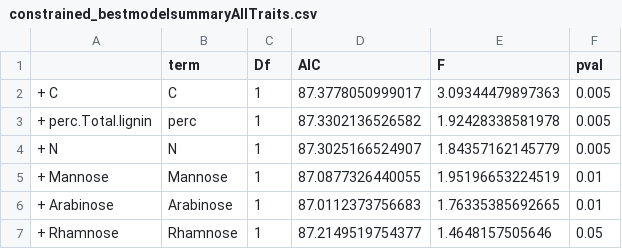
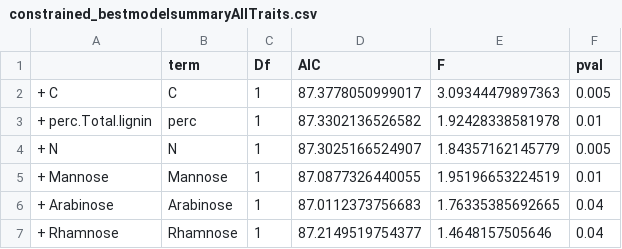
Before and after one commit to Zanne-Lab/communityVchemistry, a CSV file: output/constrained_bestmodelsummaryAllTraits.csv, drawn as a sheet.

```diff
--- a/output/constrained_bestmodelsummaryAllTraits.csv
+++ b/output/constrained_bestmodelsummaryAllTraits.csv
@@ -2,6 +2,6 @@
 "+ C","C",1,87.3778050999017,3.09344479897363,0.005
-"+ perc.Total.lignin","perc",1,87.3302136526582,1.92428338581978,0.005
+"+ perc.Total.lignin","perc",1,87.3302136526582,1.92428338581978,0.01
 "+ N","N",1,87.3025166524907,1.84357162145779,0.005
 "+ Mannose","Mannose",1,87.0877326440055,1.95196653224519,0.01
-"+ Arabinose","Arabinose",1,87.0112373756683,1.76335385692665,0.01
-"+ Rhamnose","Rhamnose",1,87.2149519754377,1.4648157505646,0.05
+"+ Arabinose","Arabinose",1,87.0112373756683,1.76335385692665,0.04
+"+ Rhamnose","Rhamnose",1,87.2149519754377,1.4648157505646,0.04
```
Also changed, not shown: 5 other files.
